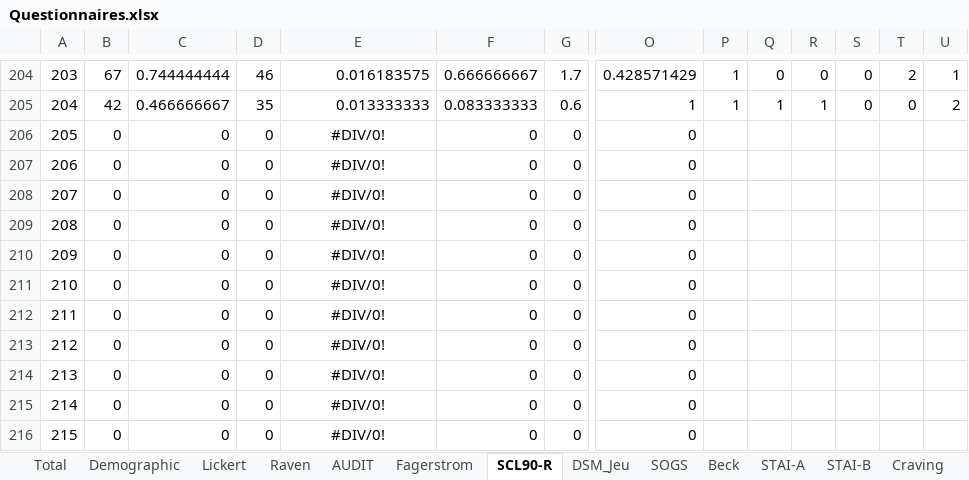
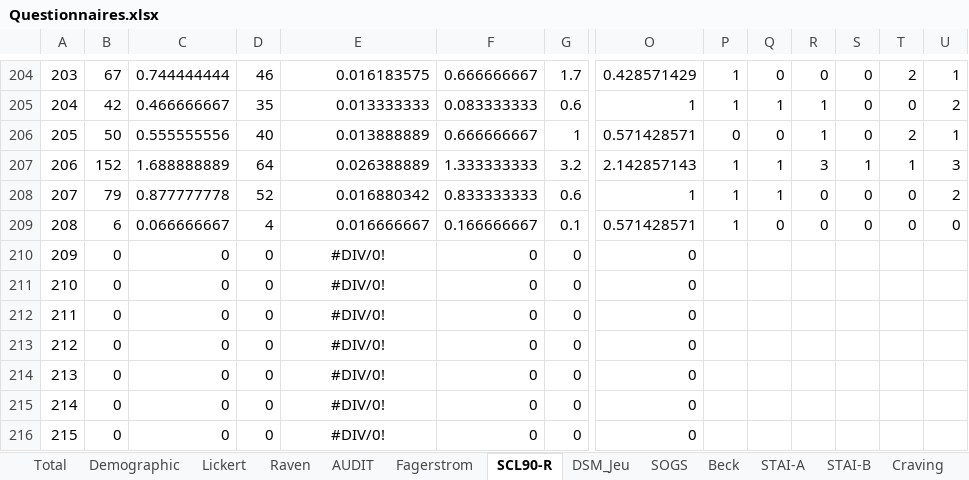
Before and after one commit to FWyckmans/MBMF_Study2, an Excel workbook: Raw_Data/Questionnaires.xlsx, sheet SCL90-R, drawn as a sheet; only a part is shown, gaps mark what is left out; values as stored, in another font and other column widths than the file's, no borders; removed rows and columns are numbered as before the commit, all else as after; rows hold the shown columns only; the diff covers the shown part only; the diff names each change by its address in the sheet, - before the commit and + after, or states it on an @@ line.

```diff
--- a/Raw_Data/Questionnaires.xlsx (sheet SCL90-R)
+++ b/Raw_Data/Questionnaires.xlsx (sheet SCL90-R)
-row 206: 205 | 0 | 0 | 0 | #DIV/0! | 0 | 0 | 0
-row 207: 206 | 0 | 0 | 0 | #DIV/0! | 0 | 0 | 0
-row 208: 207 | 0 | 0 | 0 | #DIV/0! | 0 | 0 | 0
+row 206: 205 | 50 | 0.555555556 | 40 | 0.013888889 | 0.666666667 | 1 | 0.571428571 | 0 | 0 | 1 | 0 | 2 | 1
+row 207: 206 | 152 | 1.688888889 | 64 | 0.026388889 | 1.333333333 | 3.2 | 2.142857143 | 1 | 1 | 3 | 1 | 1 | 3
+row 208: 207 | 79 | 0.877777778 | 52 | 0.016880342 | 0.833333333 | 0.6 | 1 | 1 | 1 | 0 | 0 | 0 | 2
-B209: 0
+B209: 6
-C209: 0
+C209: 0.066666667
-D209: 0
+D209: 4
-E209: #DIV/0!
+E209: 0.016666667
-E209 alignment: center
+E209 alignment: right
-F209: 0
+F209: 0.166666667
-G209: 0
+G209: 0.1
-O209: 0
+O209: 0.571428571
-P209: (empty)
+P209: 1
-Q209: (empty)
+Q209: 0
-R209: (empty)
+R209: 0
-S209: (empty)
+S209: 0
-T209: (empty)
+T209: 0
-U209: (empty)
+U209: 0
```
Also changed, not shown: 84 edited cells elsewhere in this sheet, sheet Total, sheet AEQ, sheet STAI-B, sheet SPSRQ, sheet UPPS, sheet CoH, 10 more sheets, formulas that keep their value, 8 other files.
